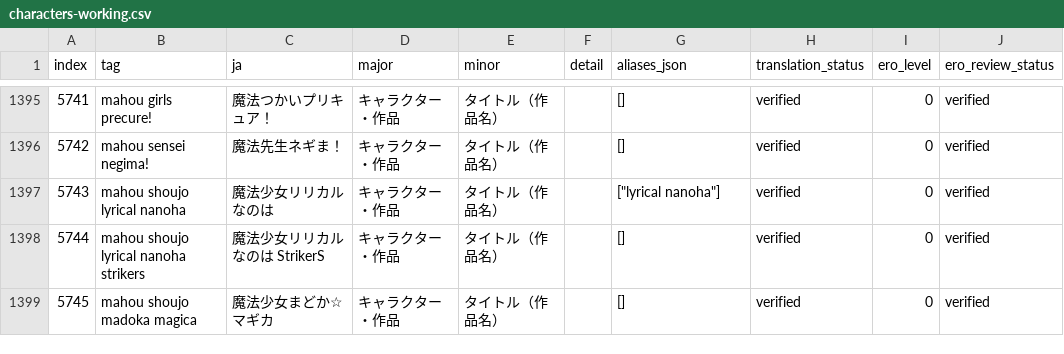
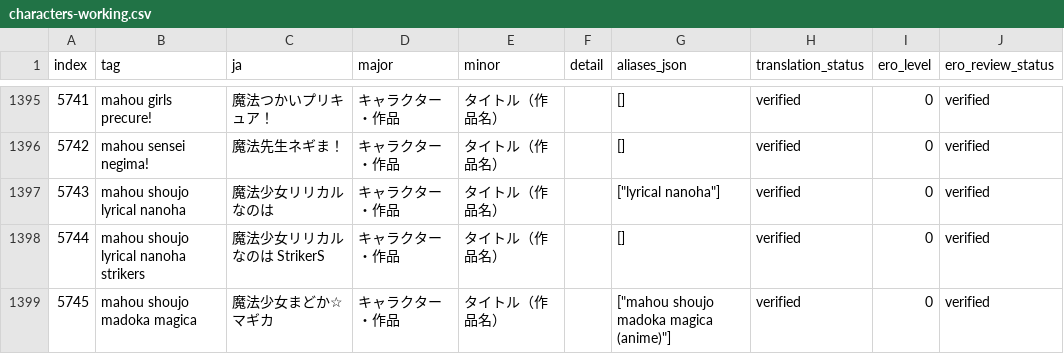
Before and after one commit to menosgrande/prompt-tag-dictionary-data, a CSV file: characters-working.csv, drawn as a sheet; only a part is shown, gaps mark what is left out; the diff covers the shown part only; the diff names each change by its address in the sheet, - before the commit and + after, or states it on an @@ line.

Commit message:
Merge duplicate character tags and correct Japanese labels

```diff
--- a/characters-working.csv
+++ b/characters-working.csv
-G1399 (aliases_json): []
+G1399 (aliases_json): ["mahou shoujo madoka magica (anime)"]
```
Also changed, not shown: 2 removed rows and 4 edited cells elsewhere in this file.
